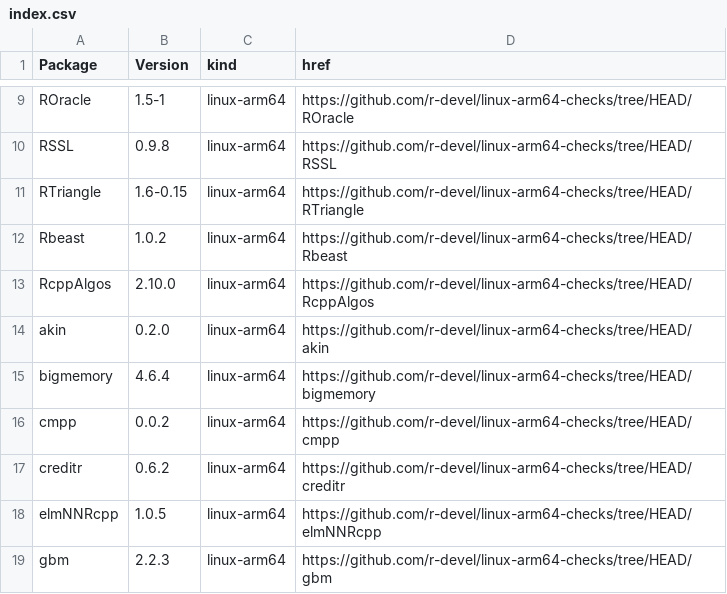
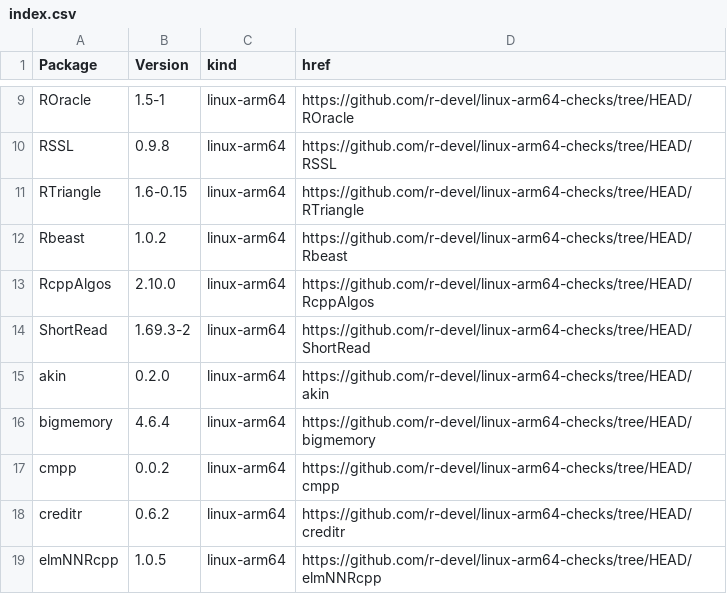
Before and after one commit to r-devel/linux-arm64-checks, a CSV file: index.csv, drawn as a sheet; only a part is shown, gaps mark what is left out; the shorter side is filled out with more unchanged rows; the diff names each change by its address in the sheet, - before the commit and + after, or states it on an @@ line.

```diff
--- a/index.csv
+++ b/index.csv
+row 14: ShortRead | 1.69.3-2 | linux-arm64 | https://github.com/r-devel/linux-arm64-checks/tree/HEAD/ShortRead
```
Also changed, not shown: 4 other files.
